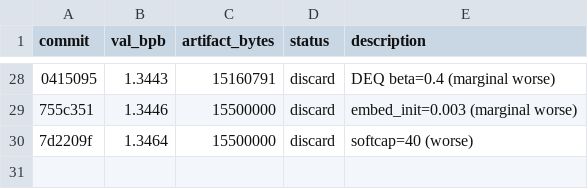
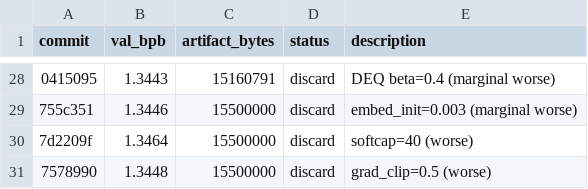
Before and after one commit to jzmyres/parameter-golf, a TSV file: experiments/results.tsv, drawn as a sheet; only a part is shown, gaps mark what is left out; the diff names each change by its address in the sheet, - before the commit and + after, or states it on an @@ line.

```diff
--- a/experiments/results.tsv
+++ b/experiments/results.tsv
+row 31: 7578990 | 1.3448 | 15500000 | discard | grad_clip=0.5 (worse)
```
Also changed, not shown: 2 other files.
